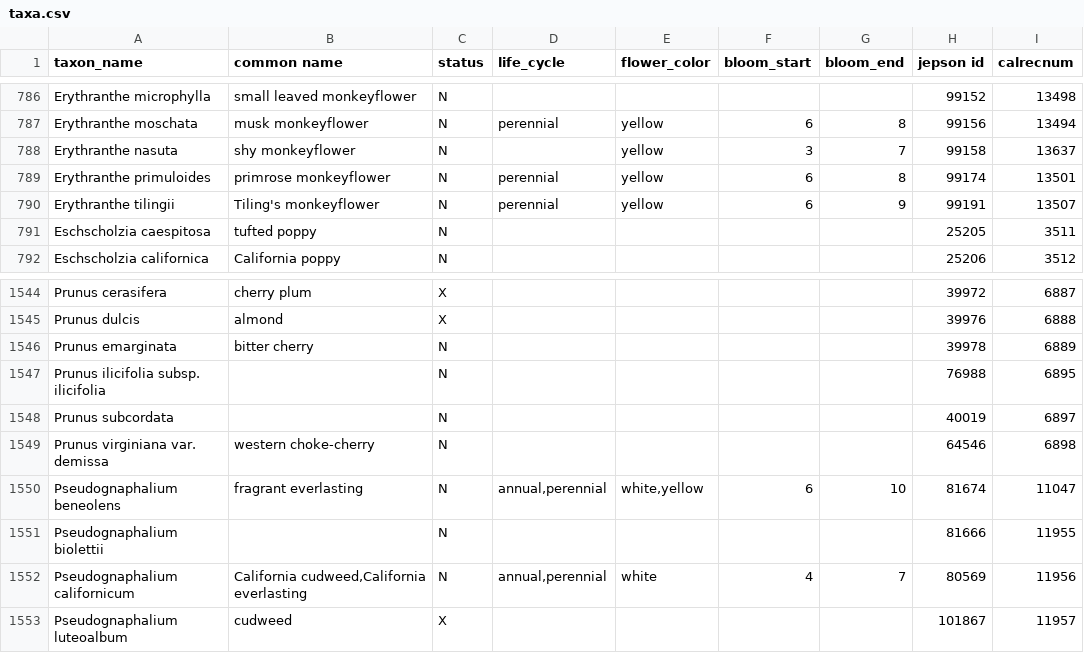
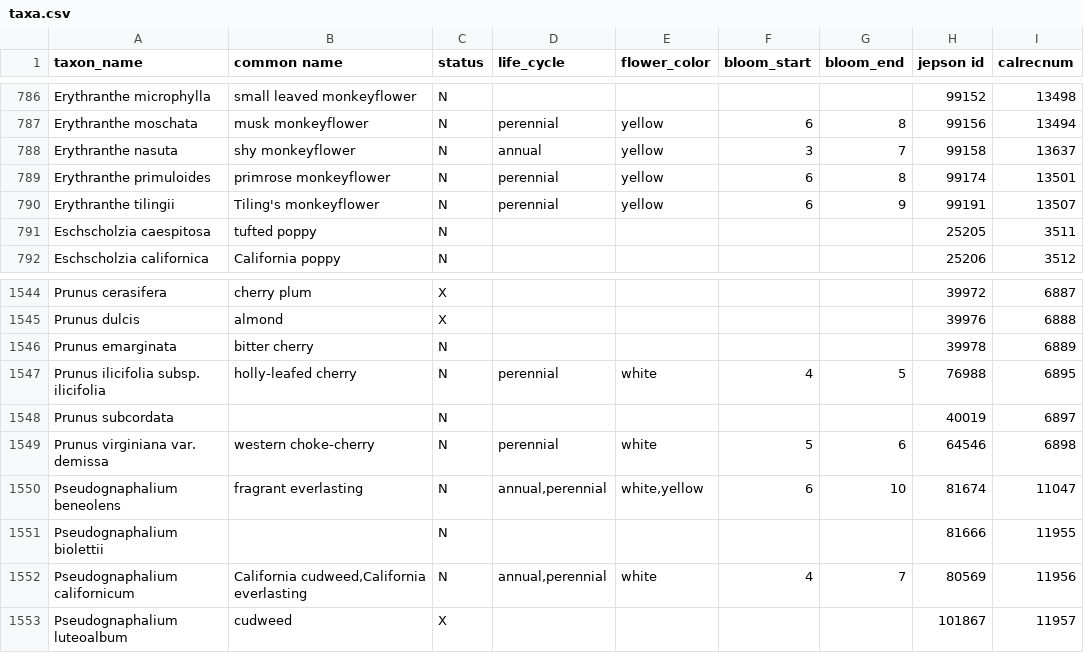
Before and after one commit to ca-plants/ca-plant-list, a CSV file: data/taxa.csv, drawn as a sheet; only a part is shown, gaps mark what is left out; the diff names each change by its address in the sheet, - before the commit and + after, or states it on an @@ line.

Commit message:
update taxa

```diff
--- a/data/taxa.csv
+++ b/data/taxa.csv
-D788 (life_cycle): (empty)
+D788 (life_cycle): annual
-B1547 (common name): (empty)
+B1547 (common name): holly-leafed cherry
-D1547 (life_cycle): (empty)
+D1547 (life_cycle): perennial
-E1547 (flower_color): (empty)
+E1547 (flower_color): white
-F1547 (bloom_start): (empty)
+F1547 (bloom_start): 4
-G1547 (bloom_end): (empty)
+G1547 (bloom_end): 5
-D1549 (life_cycle): (empty)
+D1549 (life_cycle): perennial
-E1549 (flower_color): (empty)
+E1549 (flower_color): white
-F1549 (bloom_start): (empty)
+F1549 (bloom_start): 5
-G1549 (bloom_end): (empty)
+G1549 (bloom_end): 6
```
Also changed, not shown: 3 other files.
